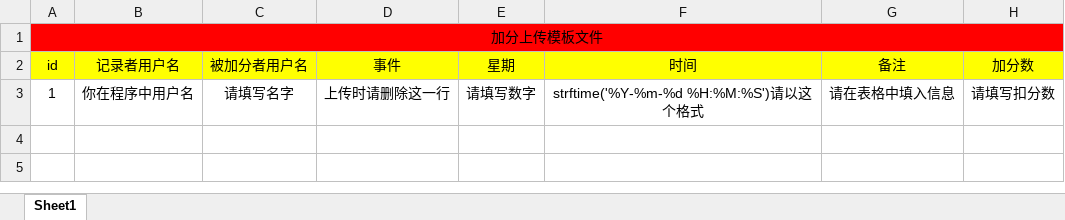
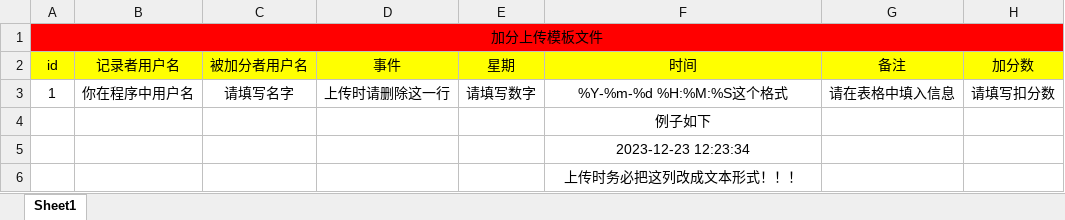
Before and after one commit to 20230420wqh/Score_management_system, an Excel workbook: static/pusgrade.xlsx, sheet Sheet1, drawn as a sheet; values as stored, in another font and other column widths than the file's, no borders; the diff names each change by its address in the sheet, - before the commit and + after, or states it on an @@ line.

```diff
--- a/static/pusgrade.xlsx (sheet Sheet1)
+++ b/static/pusgrade.xlsx (sheet Sheet1)
-F3 (时间): strftime('%Y-%m-%d %H:%M:%S')请以这个格式
+F3 (时间): %Y-%m-%d %H:%M:%S这个格式
+row 4:  |  |  |  |  | 例子如下
+row 5:  |  |  |  |  | 2023-12-23 12:23:34
+row 6:  |  |  |  |  | 上传时务必把这列改成文本形式！！！
```
Also changed, not shown: static/delgrade.xlsx, 6 other files.
